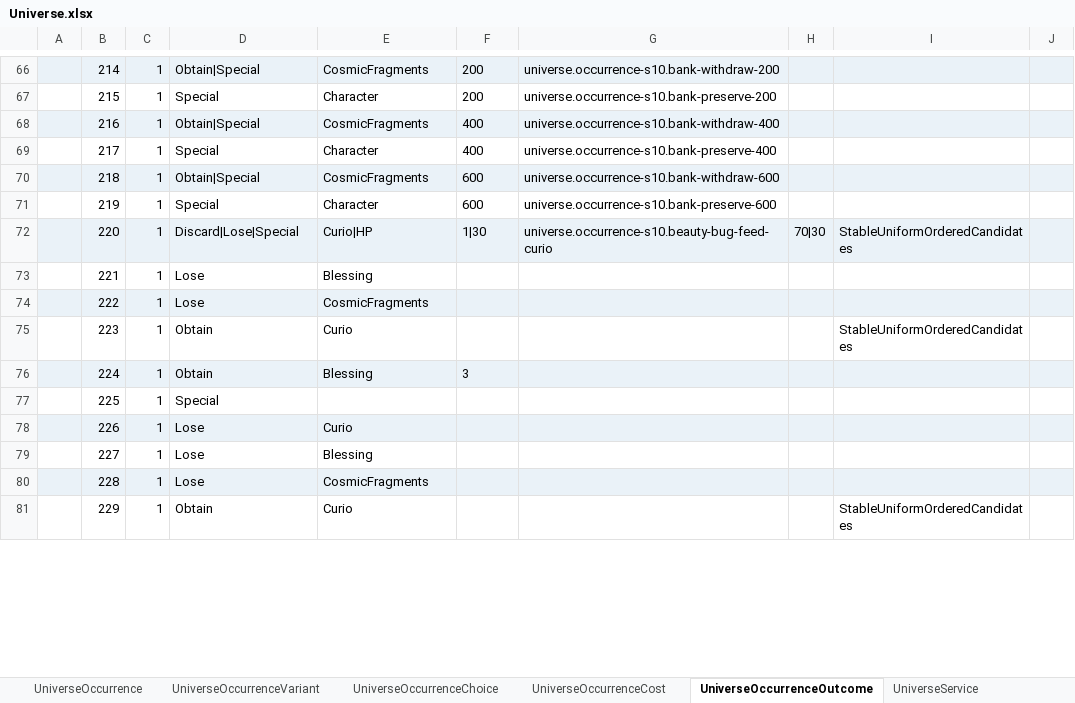
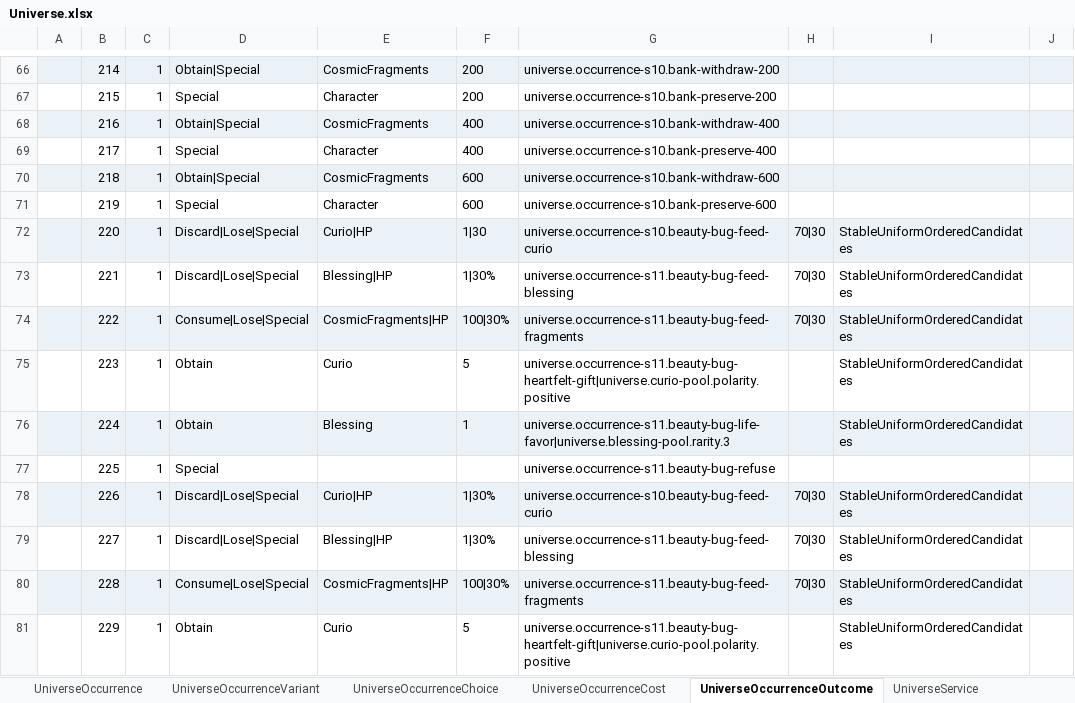
Before and after one commit to realm-labs/starclock, an Excel workbook: config/data/Universe.xlsx, sheet UniverseOccurrenceOutcome, drawn as a sheet; only a part is shown, gaps mark what is left out; values as stored, in another font and other column widths than the file's, no borders; the diff covers the shown part only; the diff names each change by its address in the sheet, - before the commit and + after, or states it on an @@ line.

Commit message:
feat(universe): execute occurrence partition S11

```diff
--- a/config/data/Universe.xlsx (sheet UniverseOccurrenceOutcome)
+++ b/config/data/Universe.xlsx (sheet UniverseOccurrenceOutcome)
-D73: Lose
+D73: Discard|Lose|Special
-E73: Blessing
+E73: Blessing|HP
-F73: (empty)
+F73: 1|30%
-G73: (empty)
+G73: universe.occurrence-s11.beauty-bug-feed-blessing
-H73:H74: (empty)
+H73:H74: 70|30
-I73:I74: (empty)
+I73:I74: StableUniformOrderedCandidates
-D74: Lose
+D74: Consume|Lose|Special
-E74: CosmicFragments
+E74: CosmicFragments|HP
-F74: (empty)
+F74: 100|30%
-G74: (empty)
+G74: universe.occurrence-s11.beauty-bug-feed-fragments
-F75: (empty)
+F75: 5
-G75: (empty)
+G75: universe.occurrence-s11.beauty-bug-heartfelt-gift|universe.curio-pool.polarity.positive
-F76: 3
+F76: 1
-G76: (empty)
+G76: universe.occurrence-s11.beauty-bug-life-favor|universe.blessing-pool.rarity.3
-I76: (empty)
+I76: StableUniformOrderedCandidates
-G77: (empty)
+G77: universe.occurrence-s11.beauty-bug-refuse
-D78:D79: Lose
+D78:D79: Discard|Lose|Special
-E78: Curio
+E78: Curio|HP
-F78:F79: (empty)
+F78:F79: 1|30%
-G78: (empty)
+G78: universe.occurrence-s10.beauty-bug-feed-curio
-H78:H80: (empty)
+H78:H80: 70|30
-I78:I80: (empty)
+I78:I80: StableUniformOrderedCandidates
-E79: Blessing
+E79: Blessing|HP
-G79: (empty)
+G79: universe.occurrence-s11.beauty-bug-feed-blessing
-D80: Lose
+D80: Consume|Lose|Special
-E80: CosmicFragments
+E80: CosmicFragments|HP
-F80: (empty)
+F80: 100|30%
-G80: (empty)
+G80: universe.occurrence-s11.beauty-bug-feed-fragments
-F81: (empty)
+F81: 5
-G81: (empty)
+G81: universe.occurrence-s11.beauty-bug-heartfelt-gift|universe.curio-pool.polarity.positive
```
Also changed, not shown: 40 edited cells elsewhere in this sheet, sheet UniverseOccurrenceCost, sheet UniverseProfile, config/data/UniverseEvidence.xlsx, config/universe-generated/templates/Universe.xlsx, 33 other files.
